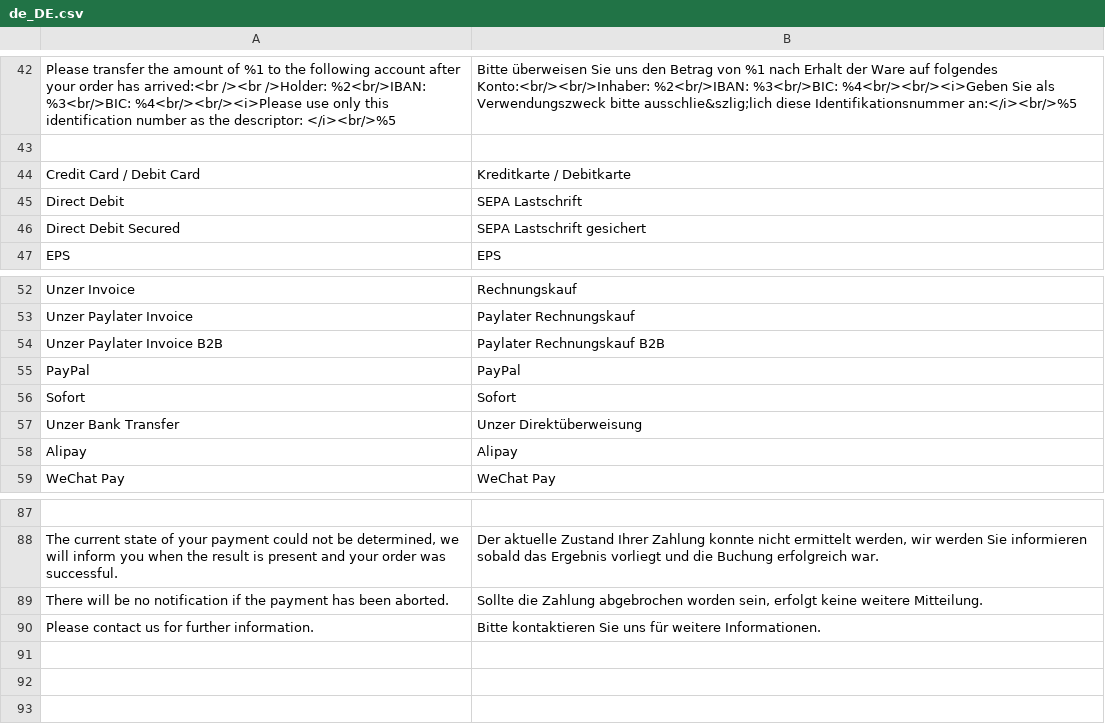
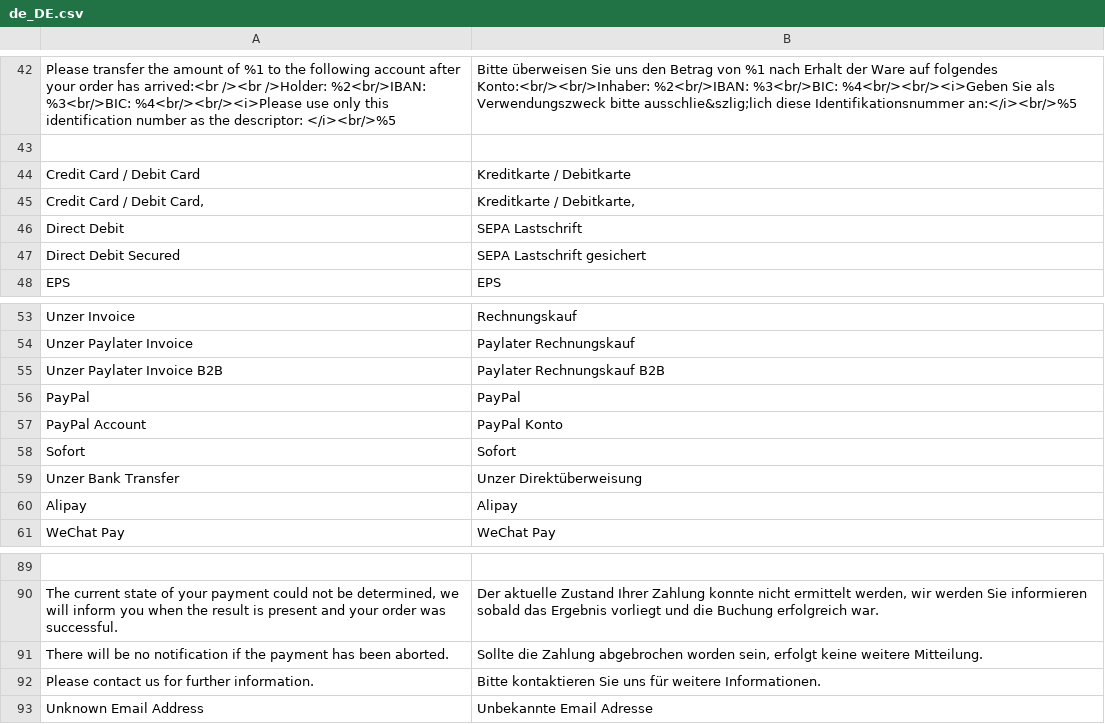
Before and after one commit to unzerdev/magento2, a CSV file: i18n/de_DE.csv, drawn as a sheet; only a part is shown, gaps mark what is left out; the diff names each change by its address in the sheet, - before the commit and + after, or states it on an @@ line.

Commit message:
Release 2.2.0 Added Magento Vault support to credit card and PayPal payment methods Changed requirement of Unzer PHP SDK to use their new 3-digit versioning Removed support for end-of-life PHP Versions 7.1, 7.2, 7.3

```diff
--- a/i18n/de_DE.csv
+++ b/i18n/de_DE.csv
+row 45: Credit Card / Debit Card, | Kreditkarte / Debitkarte,
+row 57: PayPal Account | PayPal Konto
+row 93: Unknown Email Address | Unbekannte Email Adresse
```
Also changed, not shown: i18n/en_US.csv, 48 other files.
